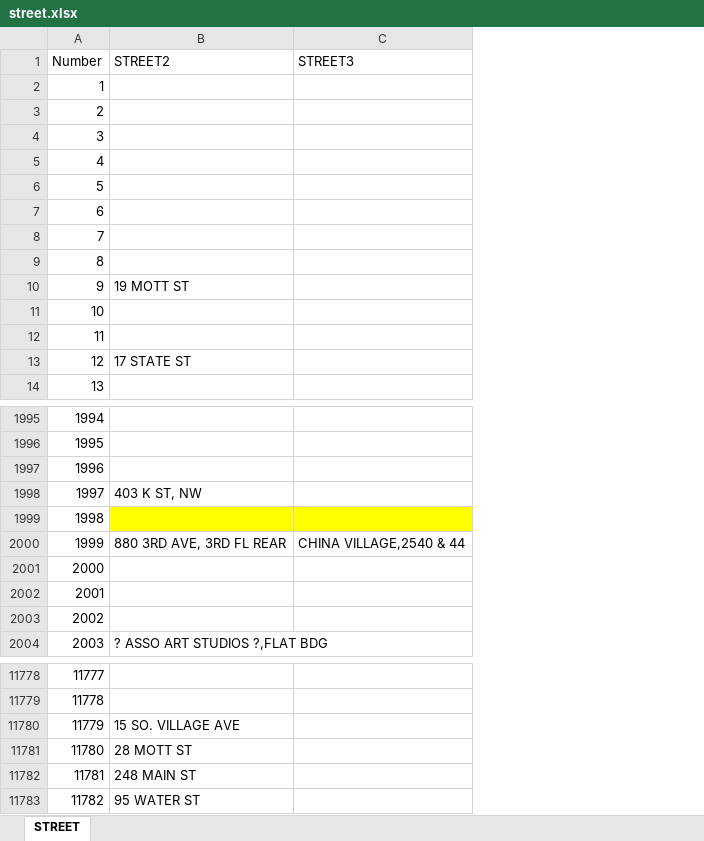
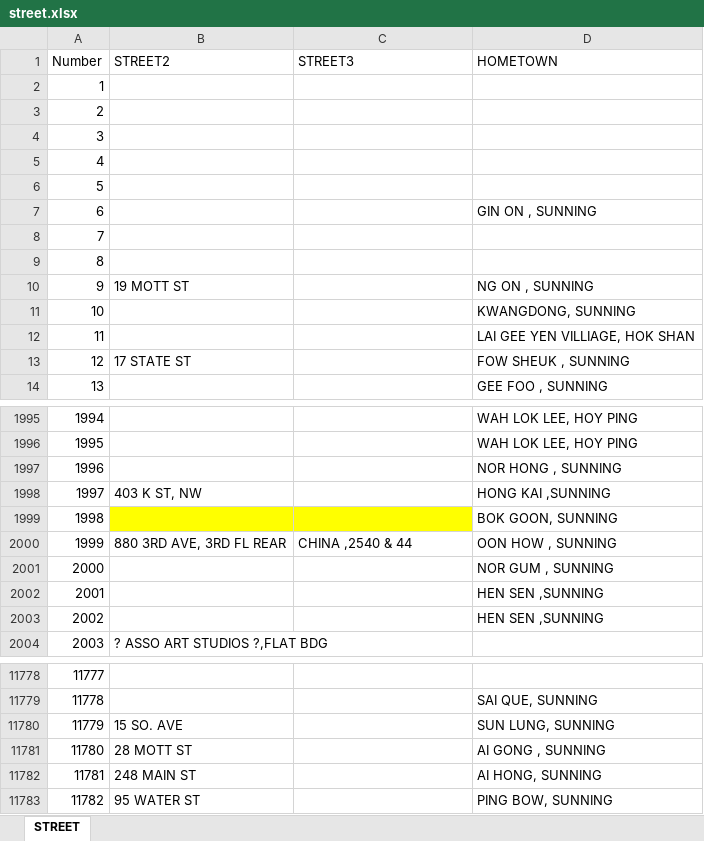
Before and after one commit to AlisonYao/2020SummerResearch_ChineseResDatabase, an Excel workbook: street.xlsx, sheet STREET, drawn as a sheet; only a part is shown, gaps mark what is left out; values as stored, in another font and other column widths than the file's, no borders; the diff names each change by its address in the sheet, - before the commit and + after, or states it on an @@ line.

Commit message:
commit for hometown

```diff
--- a/street.xlsx (sheet STREET)
+++ b/street.xlsx (sheet STREET)
+column D (HOMETOWN), rows 7-14: GIN ON , SUNNING |  |  | NG ON , SUNNING | KWANGDONG, SUNNING | LAI GEE YEN VILLIAGE, HOK SHAN | FOW SHEUK , SUNNING | GEE FOO , SUNNING; rows 1995-2003: WAH LOK LEE, HOY PING | WAH LOK LEE, HOY PING | NOR HONG , SUNNING | HONG KAI ,SUNNING | BOK GOON, SUNNING | OON HOW , SUNNING | NOR GUM , SUNNING | HEN SEN ,SUNNING | HEN SEN ,SUNNING; rows 11779-11783: SAI QUE, SUNNING | SUN LUNG, SUNNING | AI GONG , SUNNING | AI HONG, SUNNING | PING BOW, SUNNING
-C2000 (STREET3): CHINA VILLAGE,2540 & 44
+C2000 (STREET3): CHINA ,2540 & 44
-B11780 (STREET2): 15 SO. VILLAGE AVE
+B11780 (STREET2): 15 SO. AVE
```
Also changed, not shown: 2 other files.
